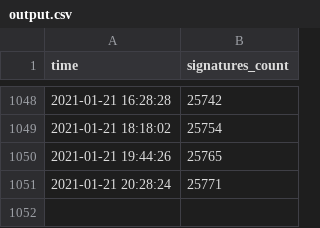
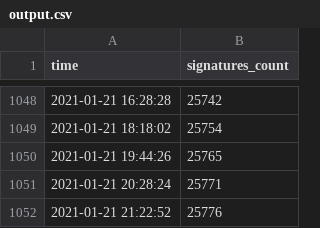
Before and after one commit to skvrnami/lide-pro, a CSV file: output/output.csv, drawn as a sheet; only a part is shown, gaps mark what is left out.

```diff
--- a/output/output.csv
+++ b/output/output.csv
@@ -1051 +1051,2 @@
 "2021-01-21 20:28:24",25771
+"2021-01-21 21:22:52",25776
```
Also changed, not shown: 2 other files.
